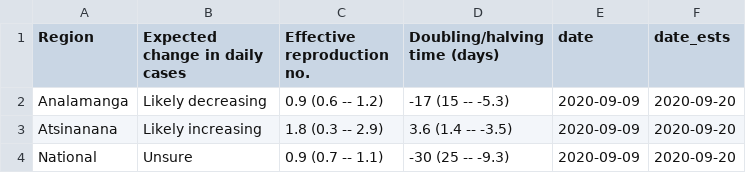
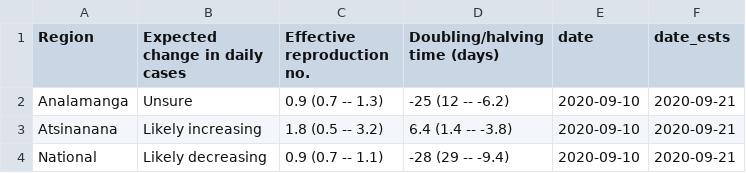
Before and after one commit to labmetcalf/mada-rt, a CSV file: latest/rt_summary.csv, drawn as a sheet.

```diff
--- a/latest/rt_summary.csv
+++ b/latest/rt_summary.csv
@@ -1,4 +1,4 @@
 Region,Expected change in daily cases,Effective reproduction no.,Doubling/halving time (days),date,date_ests
-Analamanga,Likely decreasing,0.9 (0.6 -- 1.2),-17 (15 -- -5.3),2020-09-09,2020-09-20
-Atsinanana,Likely increasing,1.8 (0.3 -- 2.9),3.6 (1.4 -- -3.5),2020-09-09,2020-09-20
-National,Unsure,0.9 (0.7 -- 1.1),-30 (25 -- -9.3),2020-09-09,2020-09-20
+Analamanga,Unsure,0.9 (0.7 -- 1.3),-25 (12 -- -6.2),2020-09-10,2020-09-21
+Atsinanana,Likely increasing,1.8 (0.5 -- 3.2),6.4 (1.4 -- -3.8),2020-09-10,2020-09-21
+National,Likely decreasing,0.9 (0.7 -- 1.1),-28 (29 -- -9.4),2020-09-10,2020-09-21
```
Also changed, not shown: latest/nowcast.csv, latest/rt_ests.csv.
